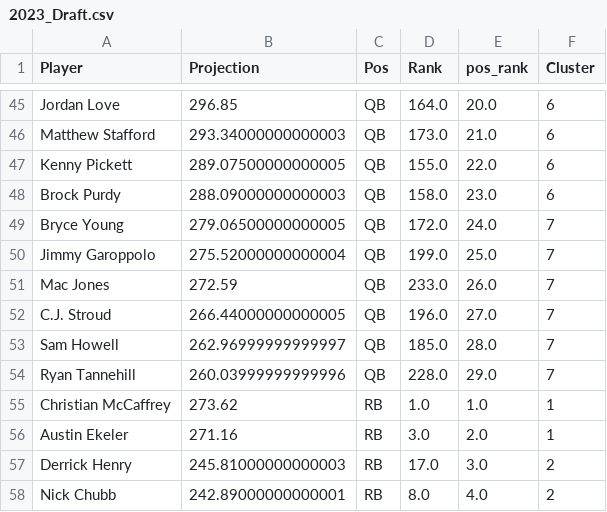
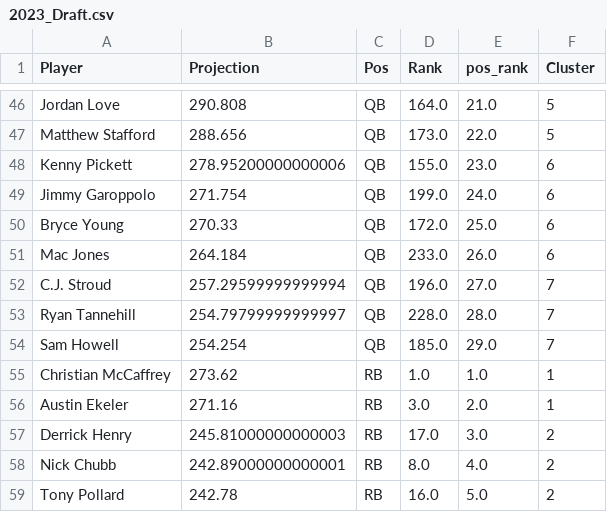
Before and after one commit to zwayne24/Fantasy-Football-Optimizer, a CSV file: 2023_Draft.csv, drawn as a sheet; only a part is shown, gaps mark what is left out; the shorter side is filled out with more unchanged rows; removed rows and columns are numbered as before the commit, all else as after; the diff covers the shown part only; the diff names each change by its address in the sheet, - before the commit and + after, or states it on an @@ line.

```diff
--- a/2023_Draft.csv
+++ b/2023_Draft.csv
-B46 (Projection): 296.85
+B46 (Projection): 290.808
-E46 (pos_rank): 20.0
+E46 (pos_rank): 21.0
-F46:F47 (Cluster): 6
+F46:F47 (Cluster): 5
-B47 (Projection): 293.34000000000003
+B47 (Projection): 288.656
-E47 (pos_rank): 21.0
+E47 (pos_rank): 22.0
-B48 (Projection): 289.07500000000005
+B48 (Projection): 278.95200000000006
-E48 (pos_rank): 22.0
+E48 (pos_rank): 23.0
-row 48: Brock Purdy | 288.09000000000003 | QB | 158.0 | 23.0 | 6
-row 49: Bryce Young | 279.06500000000005 | QB | 172.0 | 24.0 | 7
-B49 (Projection): 275.52000000000004
+B49 (Projection): 271.754
-E49 (pos_rank): 25.0
+E49 (pos_rank): 24.0
-F49 (Cluster): 7
+F49 (Cluster): 6
+row 50: Bryce Young | 270.33 | QB | 172.0 | 25.0 | 6
-B51 (Projection): 272.59
+B51 (Projection): 264.184
-F51 (Cluster): 7
+F51 (Cluster): 6
-B52 (Projection): 266.44000000000005
+B52 (Projection): 257.29599999999994
-row 53: Sam Howell | 262.96999999999997 | QB | 185.0 | 28.0 | 7
-B53 (Projection): 260.03999999999996
+B53 (Projection): 254.79799999999997
-E53 (pos_rank): 29.0
+E53 (pos_rank): 28.0
+row 54: Sam Howell | 254.254 | QB | 185.0 | 29.0 | 7
```
Also changed, not shown: 4 added rows, 3 removed rows and 86 edited cells elsewhere in this file, 3 other files.
